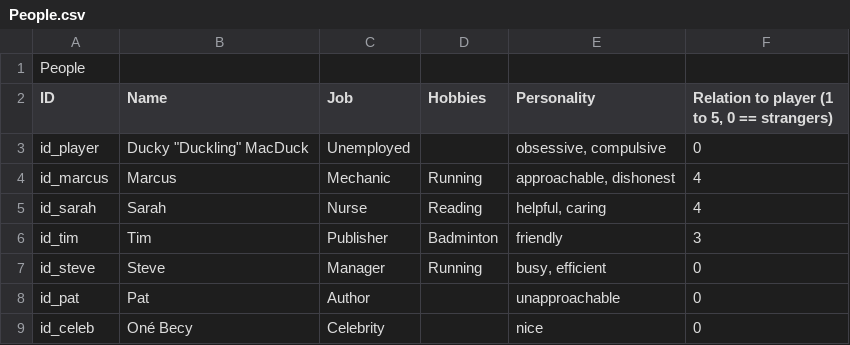
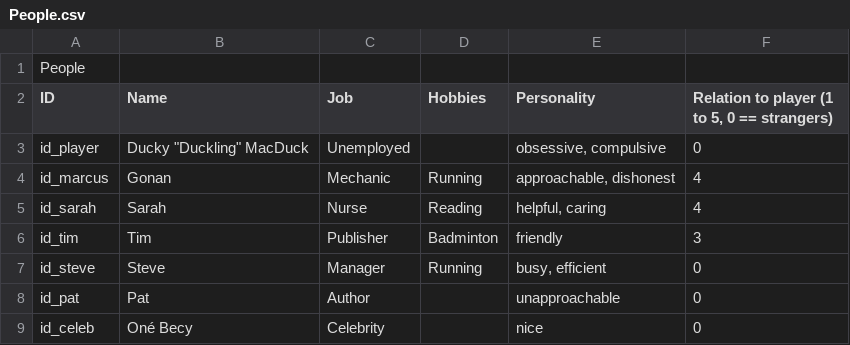
Before and after one commit to HuvaaKoodia/LD38_2017, a CSV file: Assets/Data/People.csv, drawn as a sheet.

Commit message:
Initial graphics implementation + GUI tweaks + two events at the same time bug fix + Gonan

```diff
--- a/Assets/Data/People.csv
+++ b/Assets/Data/People.csv
@@ -3,3 +3,3 @@ ID;Name;Job;Hobbies;Personality;Relation to player (1 to 5, 0 == strangers)
 id_player;Ducky "Duckling" MacDuck;Unemployed;;obsessive, compulsive;0
-id_marcus;Marcus;Mechanic;Running;approachable, dishonest;4
+id_marcus;Gonan;Mechanic;Running;approachable, dishonest;4
 id_sarah;Sarah;Nurse;Reading;helpful, caring;4
```
Also changed, not shown: 32 other files.
